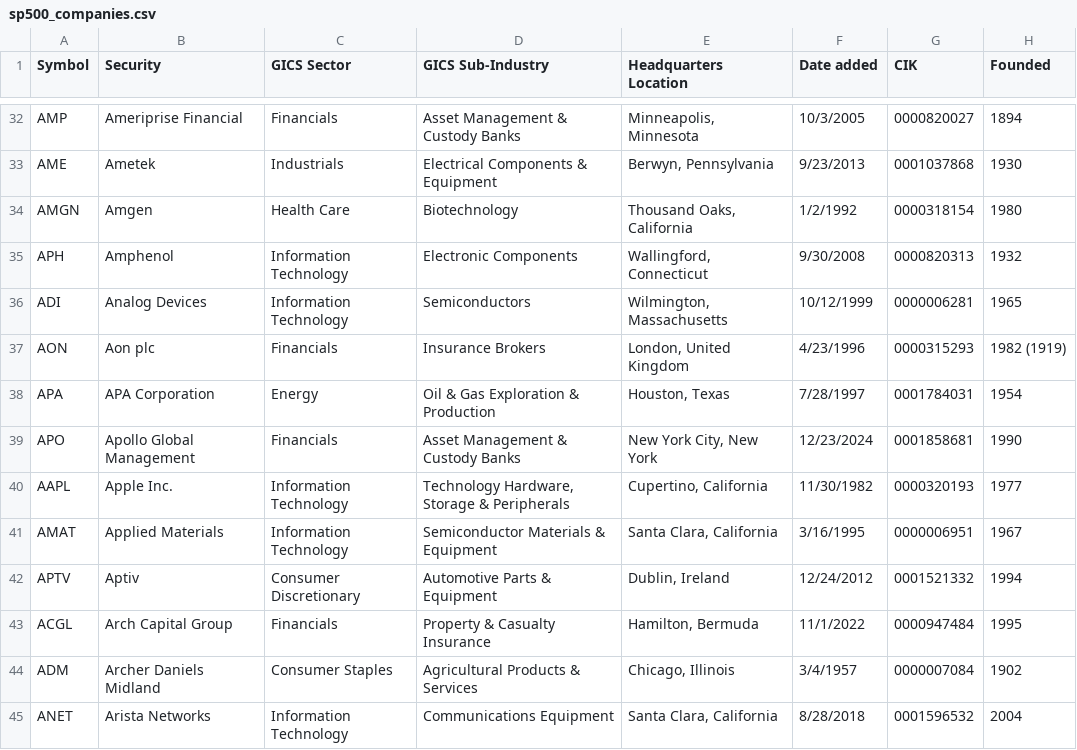
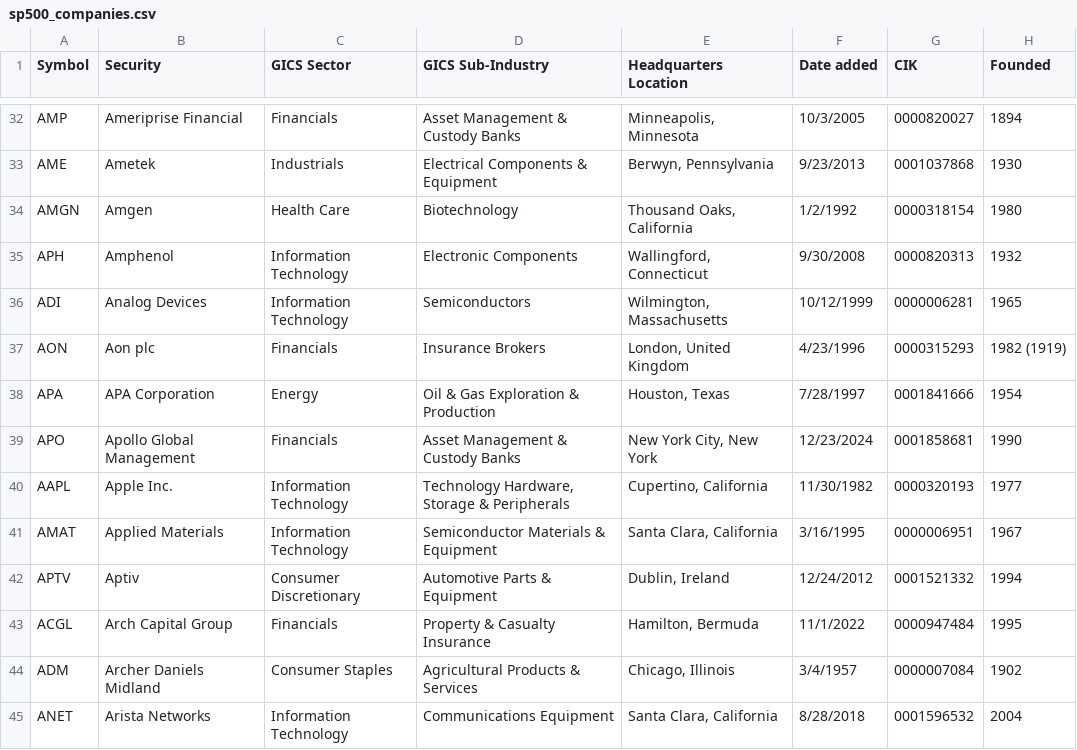
Before and after one commit to kylemcke/ISQS6339_Project_Group1, a CSV file: sp500_companies.csv, drawn as a sheet; only a part is shown, gaps mark what is left out.

Commit message:
Updated APA CIK #

```diff
--- a/sp500_companies.csv
+++ b/sp500_companies.csv
@@ -37,3 +37,3 @@ ADI,Analog Devices,Information Technology,Semiconductors,"Wilmington, Massachuse
 AON,Aon plc,Financials,Insurance Brokers,"London, United Kingdom",4/23/1996,0000315293,1982 (1919)
-APA,APA Corporation,Energy,Oil & Gas Exploration & Production,"Houston, Texas",7/28/1997,0001784031,1954
+APA,APA Corporation,Energy,Oil & Gas Exploration & Production,"Houston, Texas",7/28/1997,0001841666,1954
 APO,Apollo Global Management,Financials,Asset Management & Custody Banks,"New York City, New York",12/23/2024,0001858681,1990
```
